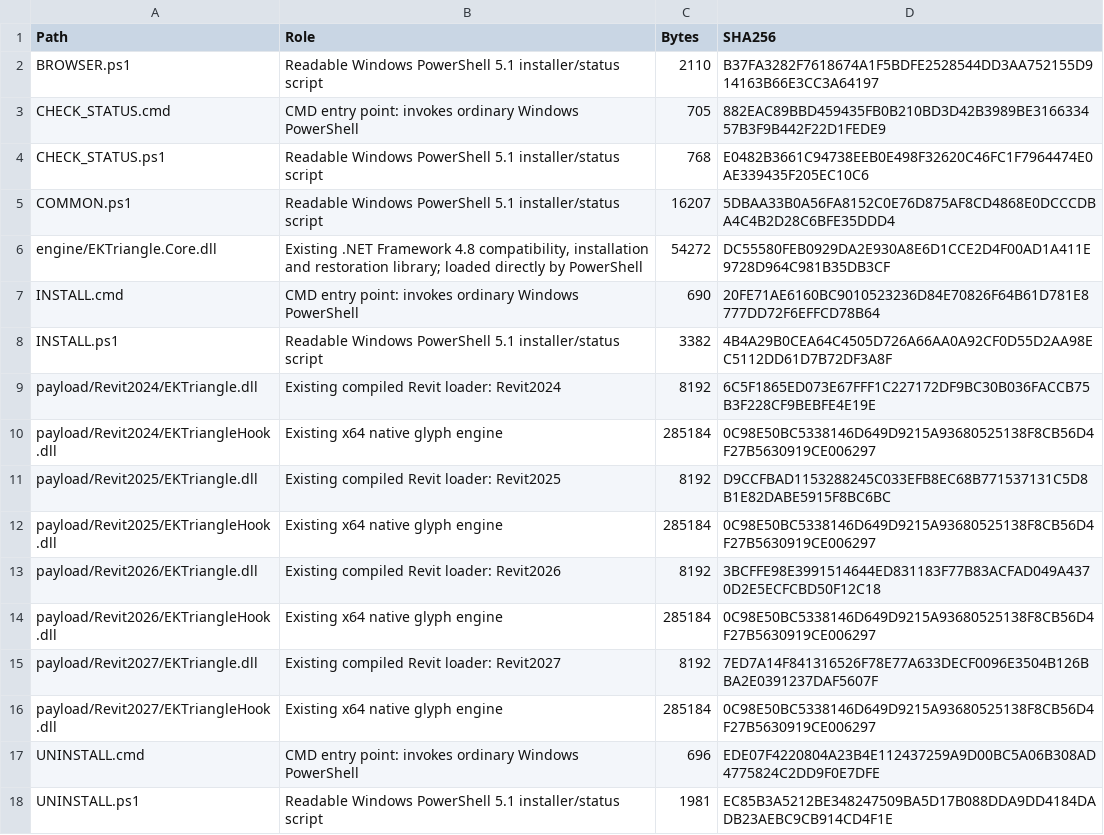
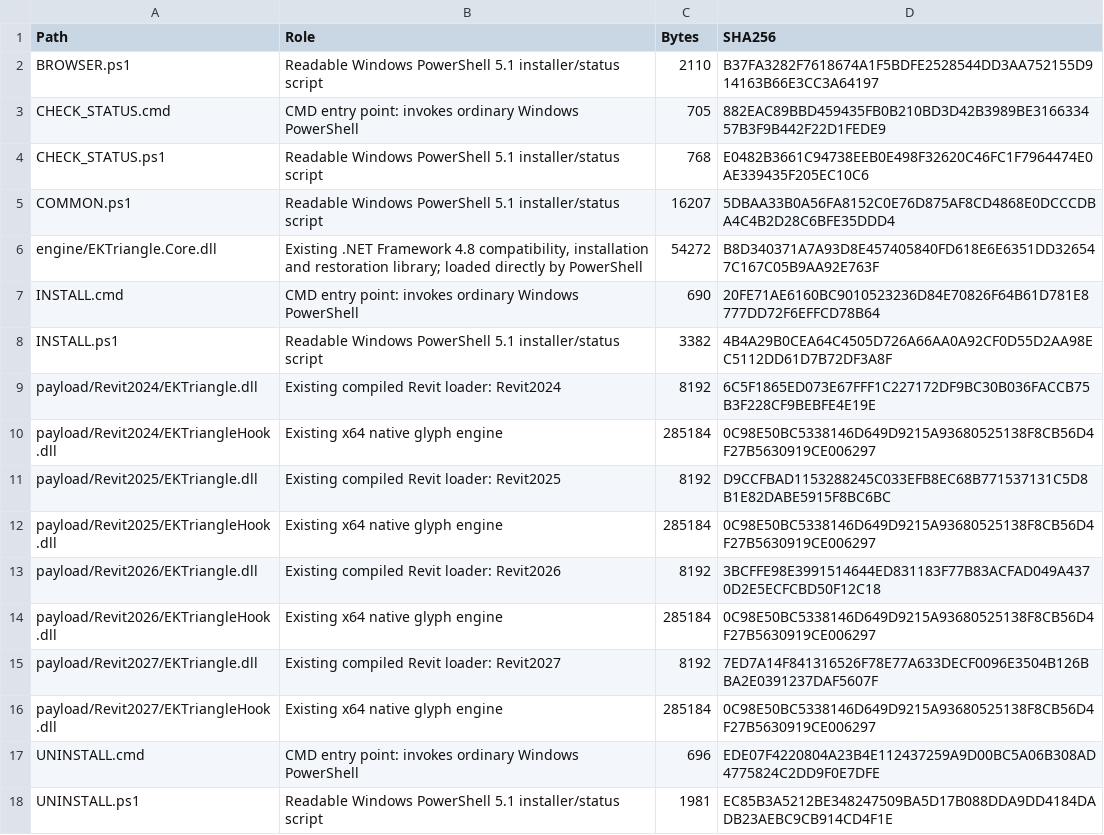
Before and after one commit to shiduchim/livesite, a CSV file: release/simple/1.0.1/CODE-INVENTORY.csv, drawn as a sheet.

```diff
--- a/release/simple/1.0.1/CODE-INVENTORY.csv
+++ b/release/simple/1.0.1/CODE-INVENTORY.csv
@@ -5,3 +5,3 @@
 "COMMON.ps1","Readable Windows PowerShell 5.1 installer/status script","16207","5DBAA33B0A56FA8152C0E76D875AF8CD4868E0DCCCDBA4C4B2D28C6BFE35DDD4"
-"engine/EKTriangle.Core.dll","Existing .NET Framework 4.8 compatibility, installation and restoration library; loaded directly by PowerShell","54272","DC55580FEB0929DA2E930A8E6D1CCE2D4F00AD1A411E9728D964C981B35DB3CF"
+"engine/EKTriangle.Core.dll","Existing .NET Framework 4.8 compatibility, installation and restoration library; loaded directly by PowerShell","54272","B8D340371A7A93D8E457405840FD618E6E6351DD326547C167C05B9AA92E763F"
 "INSTALL.cmd","CMD entry point: invokes ordinary Windows PowerShell","690","20FE71AE6160BC9010523236D84E70826F64B61D781E8777DD72F6EFFCD78B64"
```
Also changed, not shown: 3 other files.
